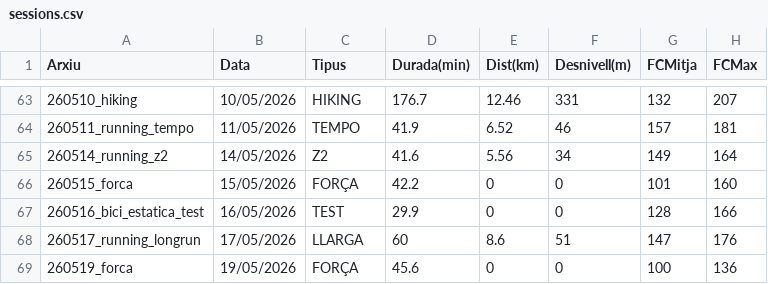
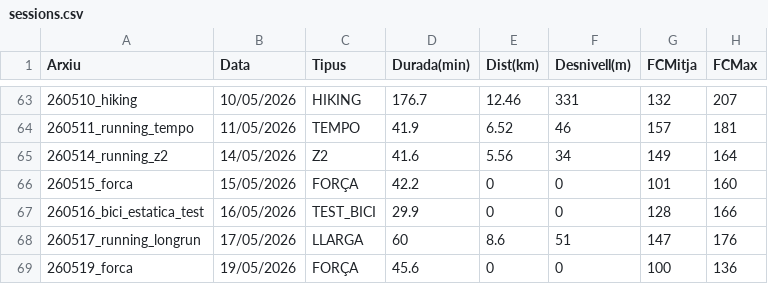
Before and after one commit to BIRPauSorrosal/suunto-coach-parser, a CSV file: docs/data/sessions.csv, drawn as a sheet; only a part is shown, gaps mark what is left out; the diff names each change by its address in the sheet, - before the commit and + after, or states it on an @@ line.

Commit message:
modificacio overview + sessions bici_estatica_test

```diff
--- a/docs/data/sessions.csv
+++ b/docs/data/sessions.csv
-C67 (Tipus): TEST
+C67 (Tipus): TEST_BICI
```
Also changed, not shown: 1 other file.
